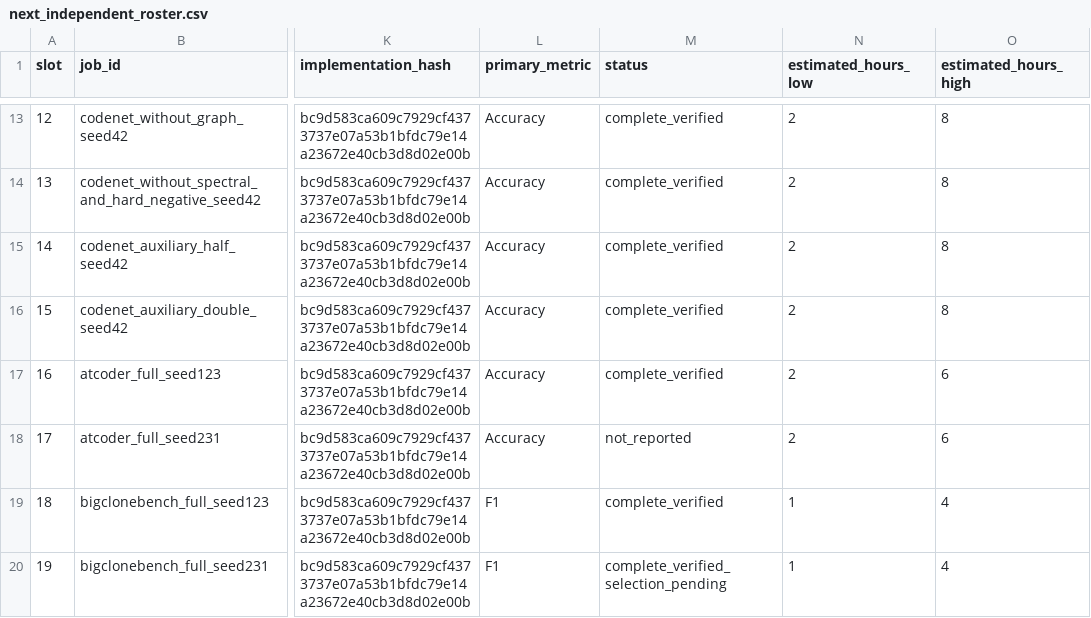
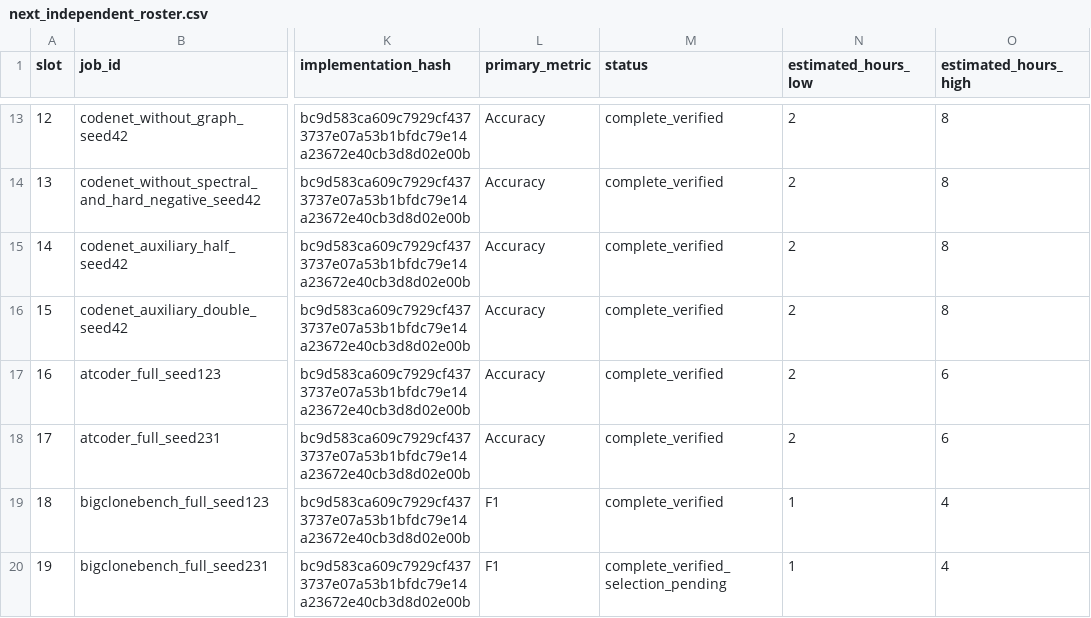
Before and after one commit to Knowledge4Software/Spectral-Software, a CSV file: revision/queues/next_independent_roster.csv, drawn as a sheet; only a part is shown, gaps mark what is left out; the diff names each change by its address in the sheet, - before the commit and + after, or states it on an @@ line.

```diff
--- a/revision/queues/next_independent_roster.csv
+++ b/revision/queues/next_independent_roster.csv
-M18 (status): not_reported
+M18 (status): complete_verified
```
Also changed, not shown: revision/queues/next_independent_run_queue.csv, revision/results/selected_followup_progress.csv, 12 other files.
